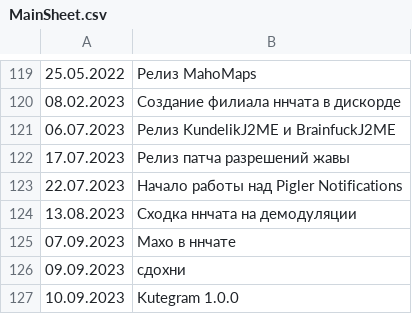
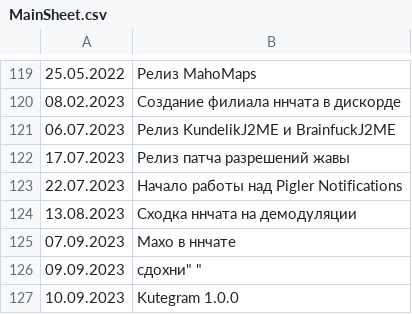
Before and after one commit to Feodor0090/nnproject-symdev-events-list, a CSV file: MainSheet.csv, drawn as a sheet; only a part is shown, gaps mark what is left out.

Commit message:
Update MainSheet.csv

```diff
--- a/MainSheet.csv
+++ b/MainSheet.csv
@@ -125,3 +125,3 @@
 07.09.2023 ,Махо в ннчате
-09.09.2023 ,"сдохни"
+09.09.2023 ,""сдохни" "
 10.09.2023 ,Kutegram 1.0.0
```
